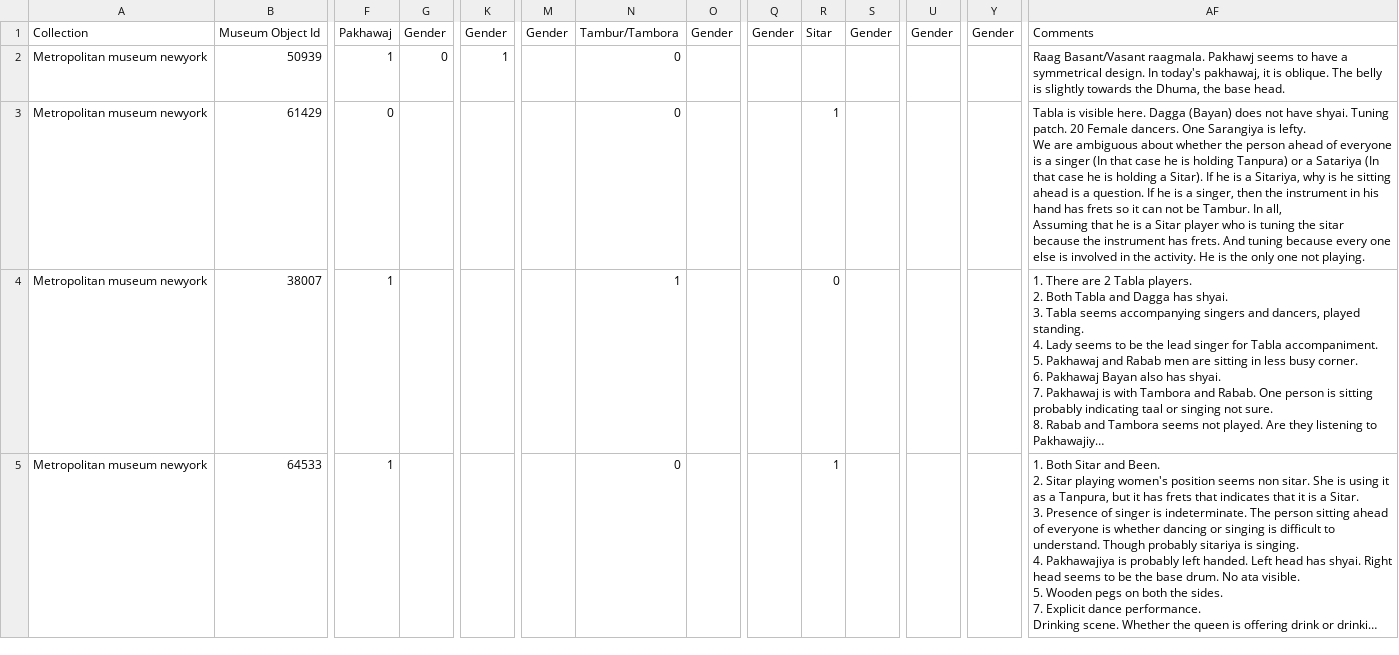
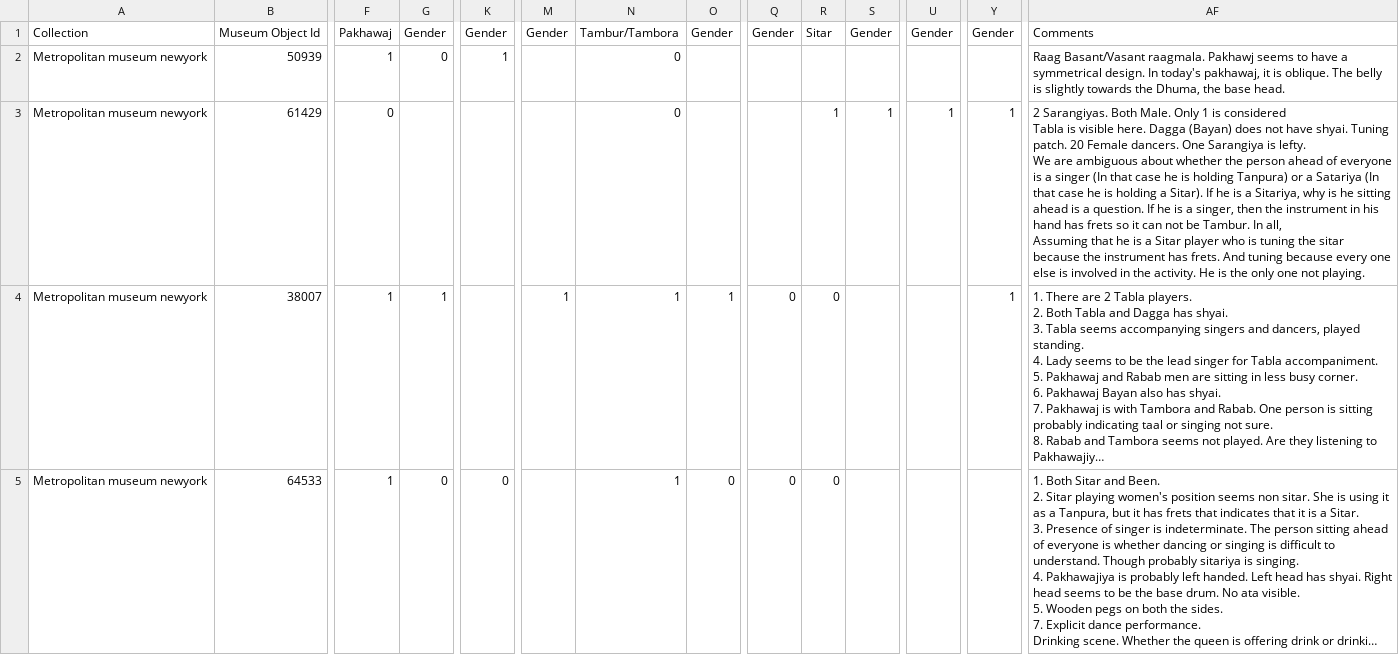
Before and after one commit to amolghode1981/naadchitra, a CSV file: knowledgerepo/import/csv/met_550e8400-e29b-41d4-a716-446655440000.csv, drawn as a sheet; only a part is shown, gaps mark what is left out; long unchanged cells end in …; ↵ is a line break in a cell; the diff covers the shown part only; the diff names each change by its address in the sheet, - before the commit and + after, or states it on an @@ line.

Commit message:
1. Added support for importing 15 painting objects from met art and made required changes in the code. 2. Added logger. 3. Harvested correct required csv format for importing the data.

```diff
--- a/knowledgerepo/import/csv/met_550e8400-e29b-41d4-a716-446655440000.csv
+++ b/knowledgerepo/import/csv/met_550e8400-e29b-41d4-a716-446655440000.csv
-S3: (empty)
+S3: 1
-U3: (empty)
+U3: 1
-Y3:Y4: (empty)
+Y3:Y4: 1
-AF3: Tabla is…
+AF3: 2 Sarangiyas. Both Male. Only 1 is considered ↵ Tabla is…
-G4: (empty)
+G4: 1
-M4: (empty)
+M4: 1
-O4: (empty)
+O4: 1
-Q4:Q5: (empty)
+Q4:Q5: 0
-G5: (empty)
+G5: 0
-K5: (empty)
+K5: 0
-N5: 0
+N5: 1
-O5: (empty)
+O5: 0
-R5: 1
+R5: 0
```
Also changed, not shown: 1 added row and 30 edited cells elsewhere in this file, 12 other files.
